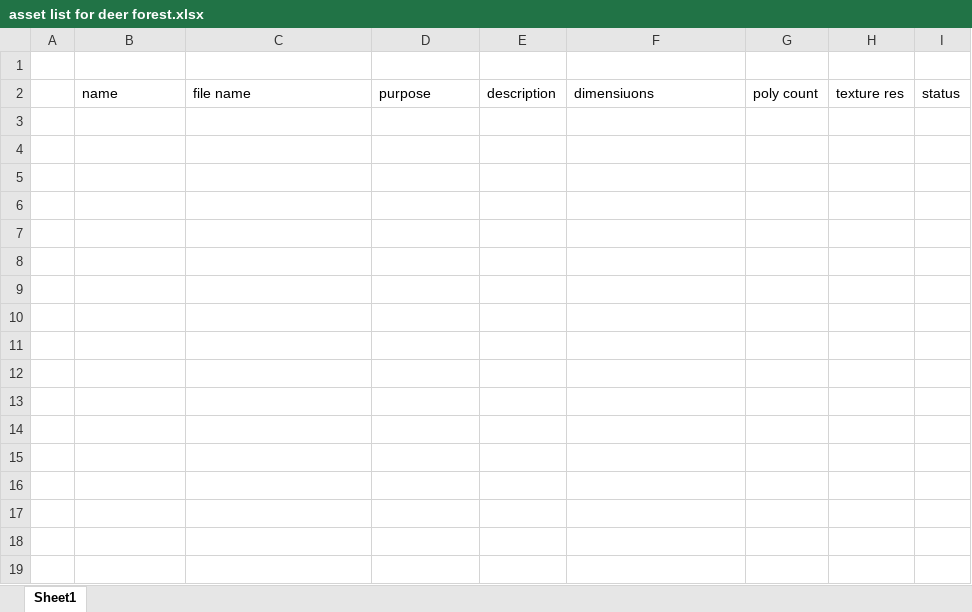
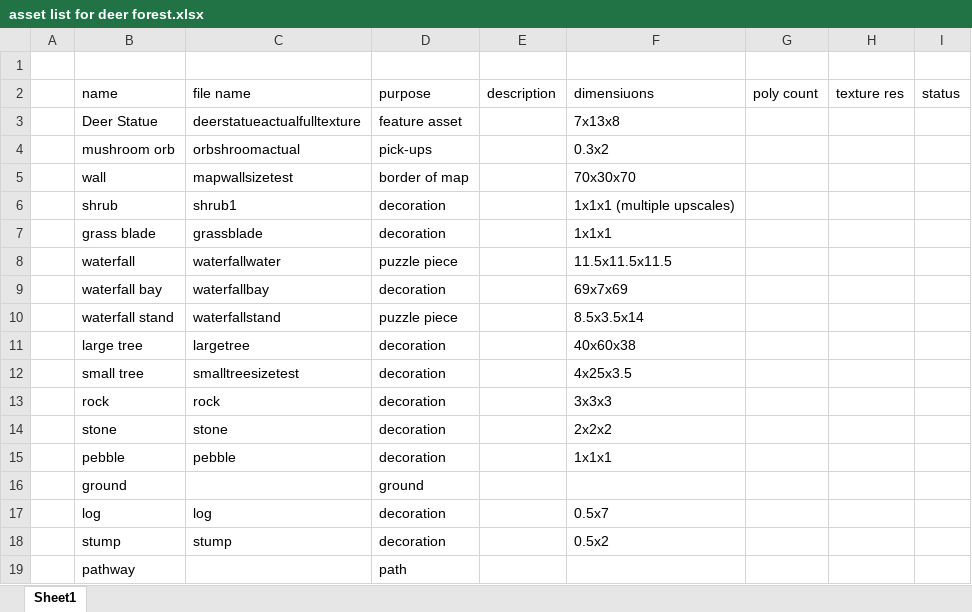
Before and after one commit to RubyAndreatta/DeerForestrepo, an Excel workbook: Documents/asset list for deer forest.xlsx, sheet Sheet1, drawn as a sheet; values as stored, in another font and other column widths than the file's, no borders; the diff names each change by its address in the sheet, - before the commit and + after, or states it on an @@ line.

Commit message:
adding last models that must be done
also added a lot to asset spreadsheet

```diff
--- a/Documents/asset list for deer forest.xlsx (sheet Sheet1)
+++ b/Documents/asset list for deer forest.xlsx (sheet Sheet1)
+row 3:  | Deer Statue | deerstatueactualfulltexture | feature asset |  | 7x13x8
+row 4:  | mushroom orb | orbshroomactual | pick-ups |  | 0.3x2
+row 5:  | wall | mapwallsizetest | border of map |  | 70x30x70
+row 6:  | shrub | shrub1 | decoration |  | 1x1x1 (multiple upscales)
+row 7:  | grass blade | grassblade | decoration |  | 1x1x1
+row 8:  | waterfall | waterfallwater | puzzle piece |  | 11.5x11.5x11.5
+row 9:  | waterfall bay | waterfallbay | decoration |  | 69x7x69
+row 10:  | waterfall stand | waterfallstand | puzzle piece |  | 8.5x3.5x14
+row 11:  | large tree | largetree | decoration |  | 40x60x38
+row 12:  | small tree | smalltreesizetest | decoration |  | 4x25x3.5
+row 13:  | rock | rock | decoration |  | 3x3x3
+row 14:  | stone | stone | decoration |  | 2x2x2
+row 15:  | pebble | pebble | decoration |  | 1x1x1
+row 16:  | ground |  | ground
+row 17:  | log | log | decoration |  | 0.5x7
+row 18:  | stump | stump | decoration |  | 0.5x2
+row 19:  | pathway |  | path
```
Also changed, not shown: 9 other files.
